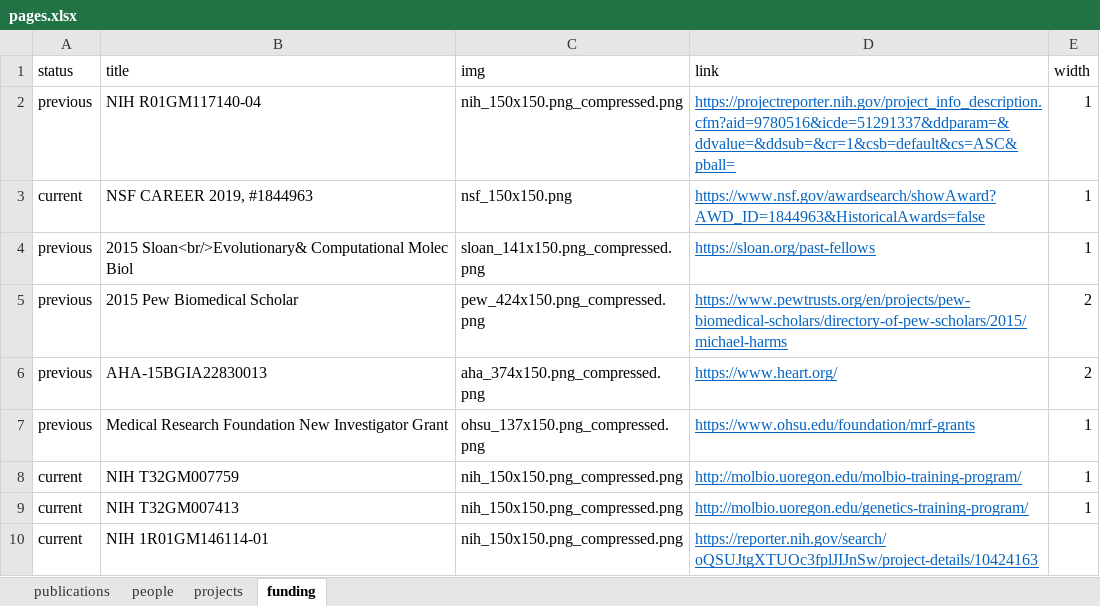
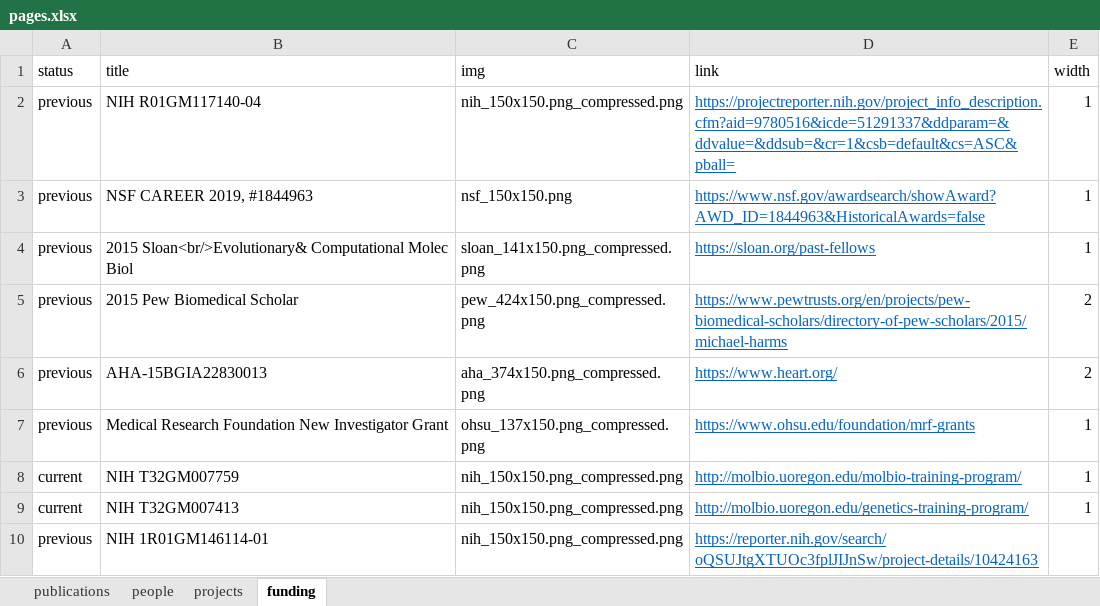
Before and after one commit to harmslab/website, an Excel workbook: source/pages.xlsx, sheet funding, drawn as a sheet; values as stored, in another font and other column widths than the file's, no borders; the diff names each change by its address in the sheet, - before the commit and + after, or states it on an @@ line.

```diff
--- a/source/pages.xlsx (sheet funding)
+++ b/source/pages.xlsx (sheet funding)
-A3 (status): current
+A3 (status): previous
-A10 (status): current
+A10 (status): previous
```
Also changed, not shown: sheet publications, sheet people, 10 other files.
